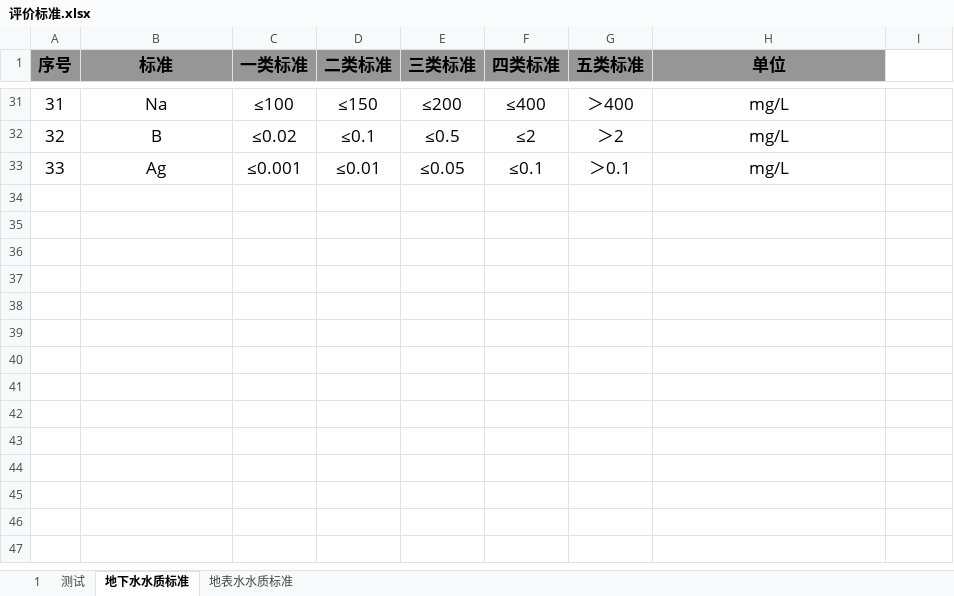
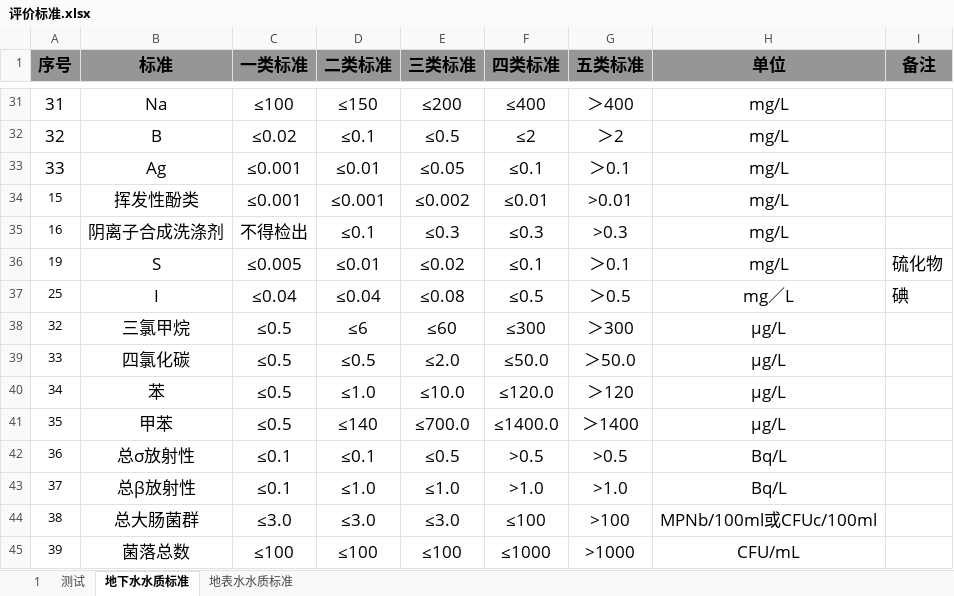
Before and after one commit to snackok/Applets, an Excel workbook: 10evluate/评价标准.xlsx, sheet 地下水水质标准, drawn as a sheet; only a part is shown, gaps mark what is left out; values as stored, in another font and other column widths than the file's, no borders; the diff names each change by its address in the sheet, - before the commit and + after, or states it on an @@ line.

```diff
--- a/10evluate/评价标准.xlsx (sheet 地下水水质标准)
+++ b/10evluate/评价标准.xlsx (sheet 地下水水质标准)
-I1: (empty)
+I1: 备注
-I1 fill: none
+I1 fill: #969696
+row 34: 15 | 挥发性酚类 | ≤0.001 | ≤0.001 | ≤0.002 | ≤0.01 | >0.01 | mg/L
+row 35: 16 | 阴离子合成洗涤剂 | 不得检出 | ≤0.1 | ≤0.3 | ≤0.3 | >0.3 | mg/L
+row 36: 19 | S | ≤0.005 | ≤0.01 | ≤0.02 | ≤0.1 | ＞0.1 | mg/L | 硫化物
+row 37: 25 | I | ≤0.04 | ≤0.04 | ≤0.08 | ≤0.5 | ＞0.5 | mg／L | 碘
+row 38: 32 | 三氯甲烷 | ≤0.5 | ≤6 | ≤60 | ≤300 | ＞300 | μg/L
+row 39: 33 | 四氯化碳 | ≤0.5 | ≤0.5 | ≤2.0 | ≤50.0 | ＞50.0 | μg/L
+row 40: 34 | 苯 | ≤0.5 | ≤1.0 | ≤10.0 | ≤120.0 | ＞120 | μg/L
+row 41: 35 | 甲苯 | ≤0.5 | ≤140 | ≤700.0 | ≤1400.0 | ＞1400 | μg/L
+row 42: 36 | 总σ放射性 | ≤0.1 | ≤0.1 | ≤0.5 | >0.5 | >0.5 | Bq/L
+row 43: 37 | 总β放射性 | ≤0.1 | ≤1.0 | ≤1.0 | >1.0 | >1.0 | Bq/L
+row 44: 38 | 总大肠菌群 | ≤3.0 | ≤3.0 | ≤3.0 | ≤100 | >100 | MPNb/100ml或CFUc/100ml
+row 45: 39 | 菌落总数 | ≤100 | ≤100 | ≤100 | ≤1000 | >1000 | CFU/mL
```
Also changed, not shown: 2 other files.
